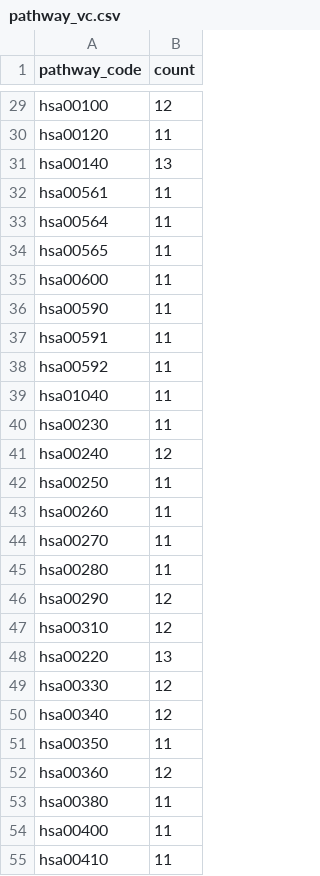
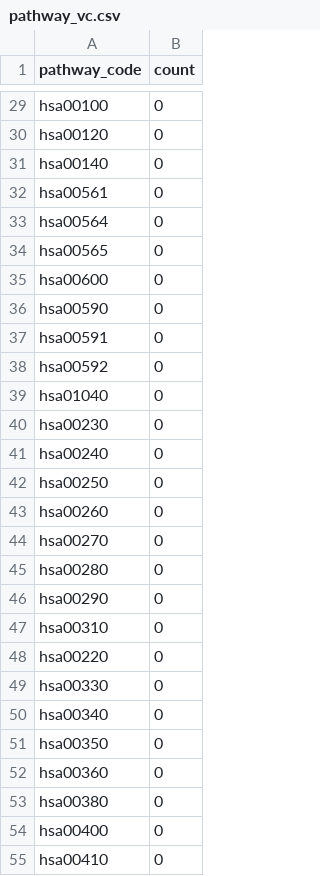
Before and after one commit to csdevignes/metabo-assistant, a CSV file: dataset/pathway_vc.csv, drawn as a sheet; only a part is shown, gaps mark what is left out; the diff covers the shown part only; the diff names each change by its address in the sheet, - before the commit and + after, or states it on an @@ line.

```diff
--- a/dataset/pathway_vc.csv
+++ b/dataset/pathway_vc.csv
-B29 (count): 12
+B29 (count): 0
-B30 (count): 11
+B30 (count): 0
-B31 (count): 13
+B31 (count): 0
-B32:B40 (count): 11
+B32:B40 (count): 0
-B41 (count): 12
+B41 (count): 0
-B42:B45 (count): 11
+B42:B45 (count): 0
-B46:B47 (count): 12
+B46:B47 (count): 0
-B48 (count): 13
+B48 (count): 0
-B49:B50 (count): 12
+B49:B50 (count): 0
-B51 (count): 11
+B51 (count): 0
-B52 (count): 12
+B52 (count): 0
-B53:B55 (count): 11
+B53:B55 (count): 0
```
Also changed, not shown: 61 edited cells elsewhere in this file, 6 other files.
